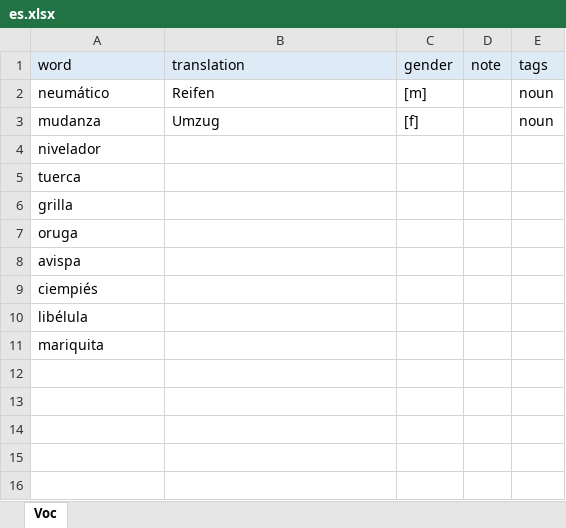
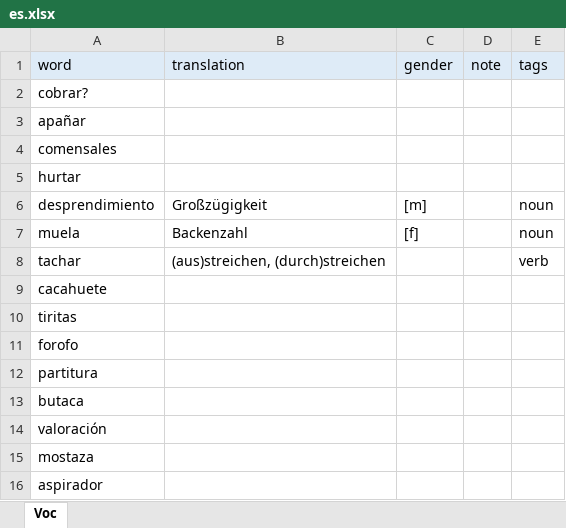
Before and after one commit to shpeeler/AnkiCardImporter, an Excel workbook: files/es.xlsx, sheet Voc, drawn as a sheet; values as stored, in another font and other column widths than the file's, no borders; table styles not drawn; addresses are those after the commit; the diff names each change by its address in the sheet, - before the commit and + after, or states it on an @@ line.

```diff
--- a/files/es.xlsx (sheet Voc)
+++ b/files/es.xlsx (sheet Voc)
+row 2: cobrar?
+row 3: apañar
+row 4: comensales
+row 5: hurtar
-A6 (word): neumático
+A6 (word): desprendimiento
-B6 (translation): Reifen
+B6 (translation): Großzügigkeit
-A7 (word): mudanza
+A7 (word): muela
-B7 (translation): Umzug
+B7 (translation): Backenzahl
+row 8: tachar | (aus)streichen, (durch)streichen |  |  | verb
-A9 (word): nivelador
+A9 (word): cacahuete
-A10 (word): tuerca
+A10 (word): tiritas
-A11 (word): grilla
+A11 (word): forofo
-A12 (word): oruga
+A12 (word): partitura
-A13 (word): avispa
+A13 (word): butaca
-A14 (word): ciempiés
+A14 (word): valoración
-A15 (word): libélula
+A15 (word): mostaza
-A16 (word): mariquita
+A16 (word): aspirador
```
Also changed, not shown: files/fr.xlsx, files/pl.xlsx, 6 other files.
